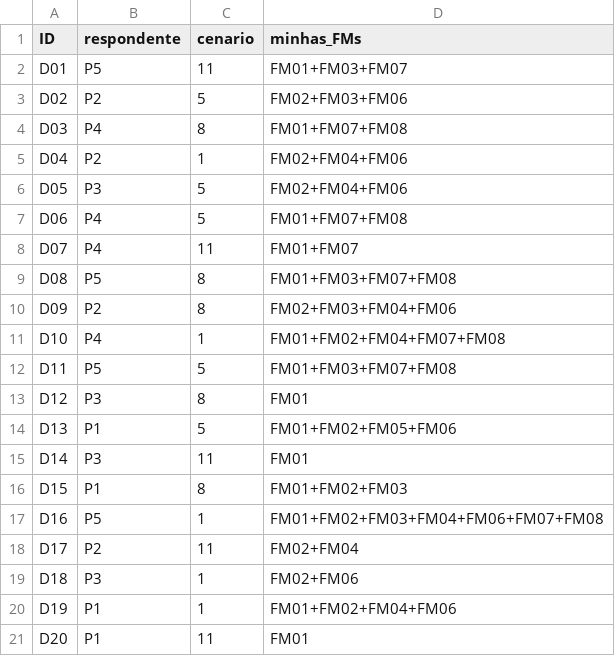
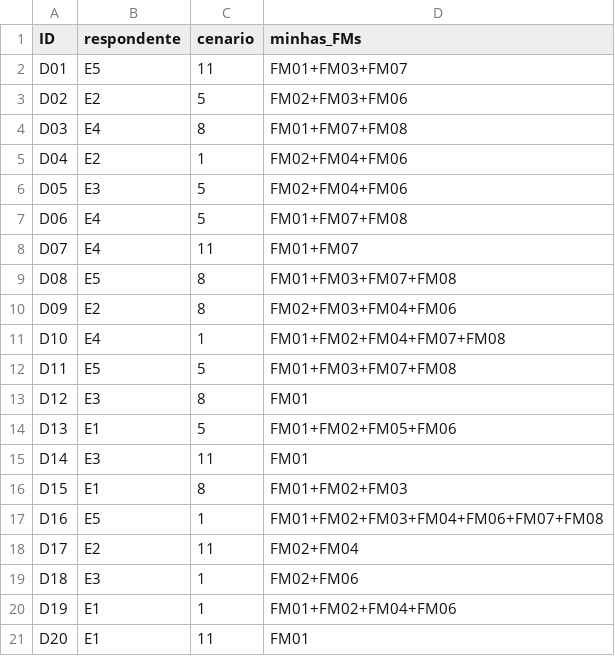
Before and after one commit to RandMelville/slm-writing-feedback-tutor-ptbr, a CSV file: analises/_gabarito_kappa_NAO_ENVIAR.csv, drawn as a sheet.

```diff
--- a/analises/_gabarito_kappa_NAO_ENVIAR.csv
+++ b/analises/_gabarito_kappa_NAO_ENVIAR.csv
@@ -1,21 +1,21 @@
 ID,respondente,cenario,minhas_FMs
-D01,P5,11,FM01+FM03+FM07
-D02,P2,5,FM02+FM03+FM06
-D03,P4,8,FM01+FM07+FM08
-D04,P2,1,FM02+FM04+FM06
-D05,P3,5,FM02+FM04+FM06
-D06,P4,5,FM01+FM07+FM08
-D07,P4,11,FM01+FM07
-D08,P5,8,FM01+FM03+FM07+FM08
-D09,P2,8,FM02+FM03+FM04+FM06
-D10,P4,1,FM01+FM02+FM04+FM07+FM08
-D11,P5,5,FM01+FM03+FM07+FM08
-D12,P3,8,FM01
-D13,P1,5,FM01+FM02+FM05+FM06
-D14,P3,11,FM01
-D15,P1,8,FM01+FM02+FM03
-D16,P5,1,FM01+FM02+FM03+FM04+FM06+FM07+FM08
-D17,P2,11,FM02+FM04
-D18,P3,1,FM02+FM06
-D19,P1,1,FM01+FM02+FM04+FM06
-D20,P1,11,FM01
+D01,E5,11,FM01+FM03+FM07
+D02,E2,5,FM02+FM03+FM06
+D03,E4,8,FM01+FM07+FM08
+D04,E2,1,FM02+FM04+FM06
+D05,E3,5,FM02+FM04+FM06
+D06,E4,5,FM01+FM07+FM08
+D07,E4,11,FM01+FM07
+D08,E5,8,FM01+FM03+FM07+FM08
+D09,E2,8,FM02+FM03+FM04+FM06
+D10,E4,1,FM01+FM02+FM04+FM07+FM08
+D11,E5,5,FM01+FM03+FM07+FM08
+D12,E3,8,FM01
+D13,E1,5,FM01+FM02+FM05+FM06
+D14,E3,11,FM01
+D15,E1,8,FM01+FM02+FM03
+D16,E5,1,FM01+FM02+FM03+FM04+FM06+FM07+FM08
+D17,E2,11,FM02+FM04
+D18,E3,1,FM02+FM06
+D19,E1,1,FM01+FM02+FM04+FM06
+D20,E1,11,FM01
```
Also changed, not shown: analises/codificacao_fm.csv, 6 other files.
